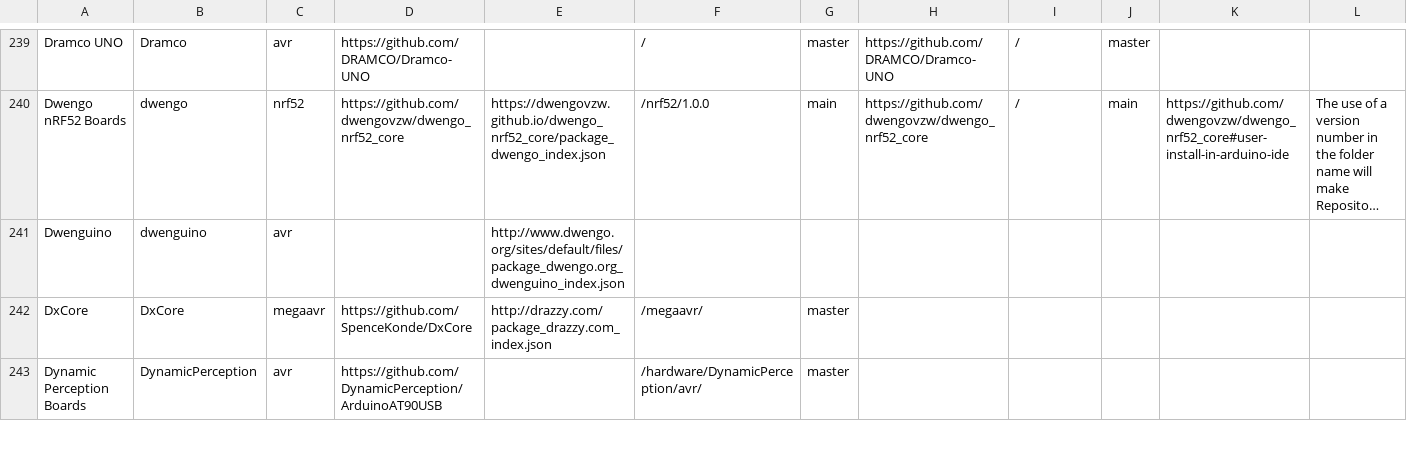
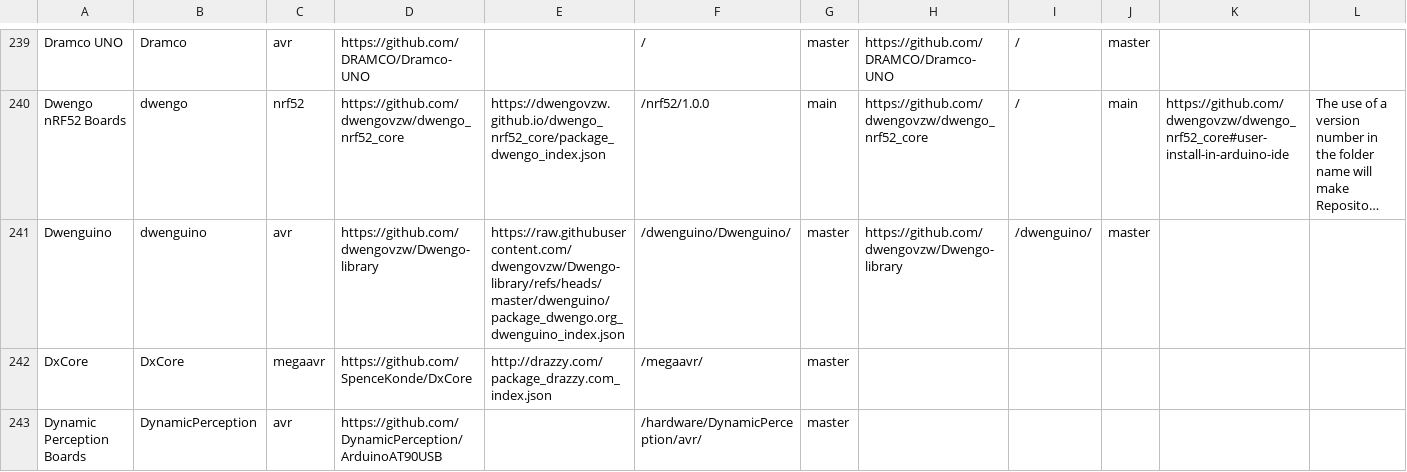
Before and after one commit to per1234/inoplatforms, a TSV file: ino-hardware-package-list.tsv, drawn as a sheet; only a part is shown, gaps mark what is left out; long unchanged cells end in …; the diff names each change by its address in the sheet, - before the commit and + after, or states it on an @@ line.

```diff
--- a/ino-hardware-package-list.tsv
+++ b/ino-hardware-package-list.tsv
-D241: (empty)
+D241: https://github.com/dwengovzw/Dwengo-library
-E241: http://www.dwengo.org/sites/default/files/package_dwengo.org_dwenguino_index.json
+E241: https://raw.githubusercontent.com/dwengovzw/Dwengo-library/refs/heads/master/dwenguino/package_dwengo.org_dwenguino_index.json
-F241: (empty)
+F241: /dwenguino/Dwenguino/
-G241: (empty)
+G241: master
-H241: (empty)
+H241: https://github.com/dwengovzw/Dwengo-library
-I241: (empty)
+I241: /dwenguino/
-J241: (empty)
+J241: master
```
